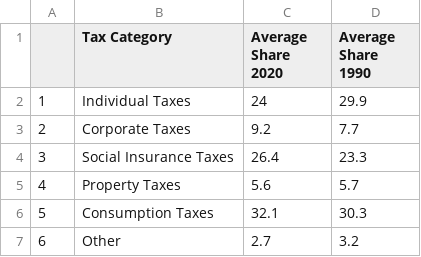
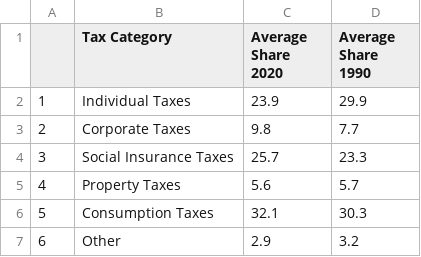
Before and after one commit to TaxFoundation/sources-of-government-revenue, a CSV file: final-outputs/oecd_averages_1990.csv, drawn as a sheet.

```diff
--- a/final-outputs/oecd_averages_1990.csv
+++ b/final-outputs/oecd_averages_1990.csv
@@ -1,7 +1,7 @@
 "","Tax Category","Average Share 2020","Average Share 1990"
-"1","Individual Taxes",24,29.9
-"2","Corporate Taxes",9.2,7.7
-"3","Social Insurance Taxes",26.4,23.3
+"1","Individual Taxes",23.9,29.9
+"2","Corporate Taxes",9.8,7.7
+"3","Social Insurance Taxes",25.7,23.3
 "4","Property Taxes",5.6,5.7
 "5","Consumption Taxes",32.1,30.3
-"6","Other",2.7,3.2
+"6","Other",2.9,3.2
```
Also changed, not shown: final-outputs/oecd_by_country.csv, intermediate-outputs/oecd_data_preliminary.csv, 2 other files.
